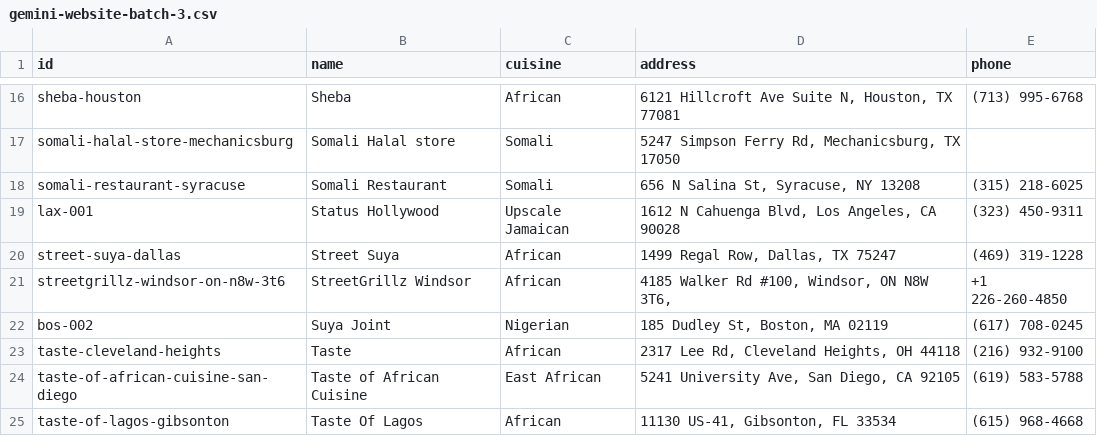
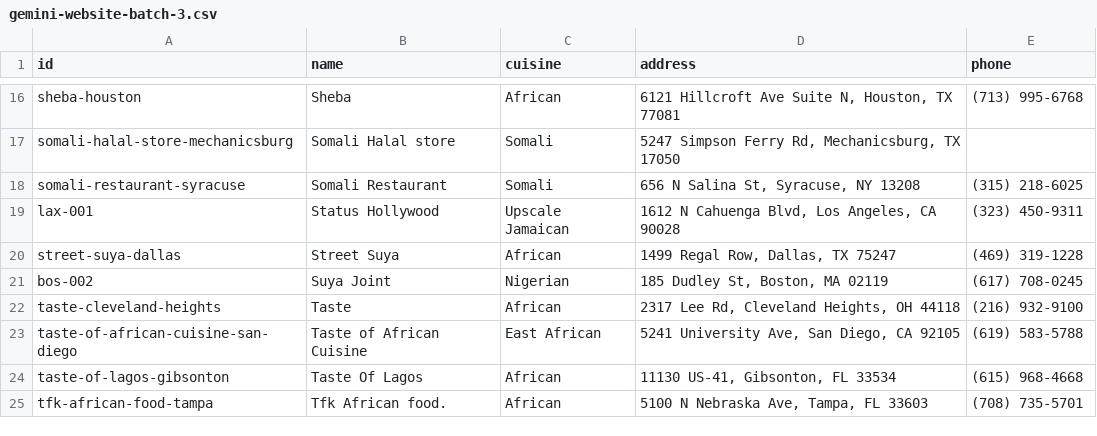
Before and after one commit to oobaretin/AfriTable, a CSV file: data/gemini-website-batch-3.csv, drawn as a sheet; only a part is shown, gaps mark what is left out; the shorter side is filled out with more unchanged rows; the diff names each change by its address in the sheet, - before the commit and + after, or states it on an @@ line.

```diff
--- a/data/gemini-website-batch-3.csv
+++ b/data/gemini-website-batch-3.csv
-row 21: streetgrillz-windsor-on-n8w-3t6 | StreetGrillz Windsor | African | 4185 Walker Rd #100, Windsor, ON N8W 3T6, | +1 226-260-4850
```
Also changed, not shown: data/gemini-website-batch-1.csv, 2 other files.
